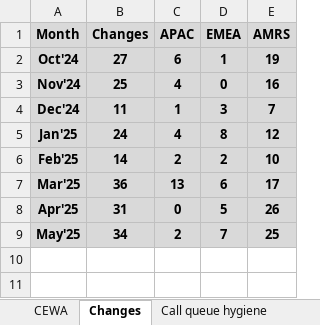
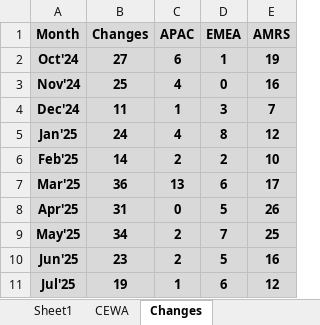
Before and after one commit to roypromit/MSR, an Excel workbook: MSR_Data.xlsx, sheet Changes, drawn as a sheet; values as stored, in another font and other column widths than the file's, no borders; table styles not drawn; the diff names each change by its address in the sheet, - before the commit and + after, or states it on an @@ line.

```diff
--- a/MSR_Data.xlsx (sheet Changes)
+++ b/MSR_Data.xlsx (sheet Changes)
+sheet tab: Sheet1
+row 10: Jun'25 | 23 | 2 | 5 | 16
+row 11: Jul'25 | 19 | 1 | 6 | 12
```
Also changed, not shown: sheet CMSP Trending, sheet Remedy Ticket Trending, sheet Call queue hygiene, sheet Monthly Audits, sheet CEWA, other sheet tabs, charts or pictures.
